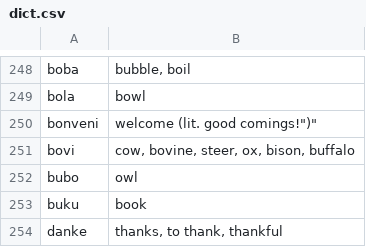
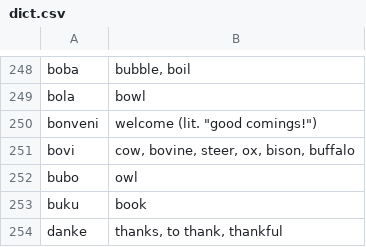
Before and after one commit to gurujation/ijunta, a CSV file: docs/dict/dict.csv, drawn as a sheet; only a part is shown, gaps mark what is left out.

Commit message:
Update dict.csv

```diff
--- a/docs/dict/dict.csv
+++ b/docs/dict/dict.csv
@@ -249,3 +249,3 @@
 "bola","bowl"
-"bonveni","welcome (lit. "good comings!")"
+"bonveni","welcome (lit. ""good comings!"")"
 "bovi","cow, bovine, steer, ox, bison, buffalo"
```
